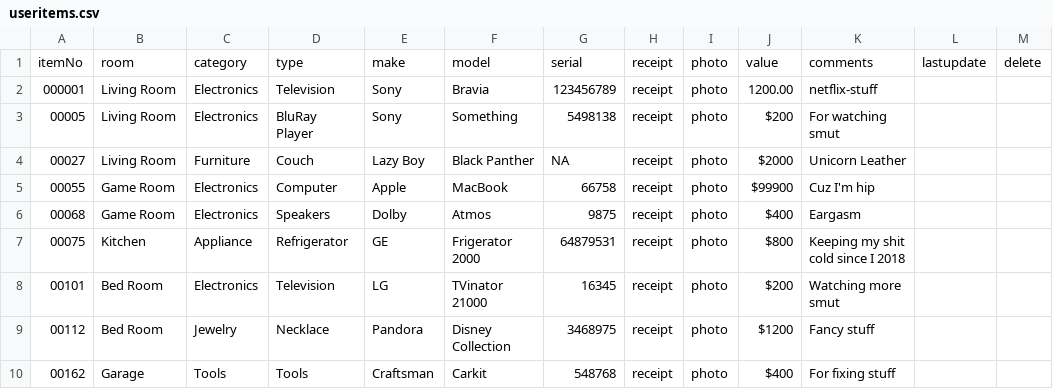
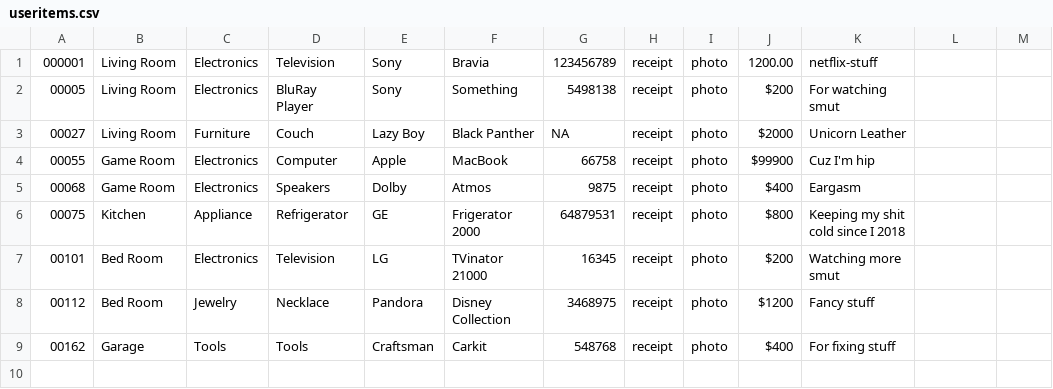
Before and after one commit to coliver16/HAI-Project, a CSV file: src/local/useritems.csv, drawn as a sheet; the diff names each change by its address in the sheet, - before the commit and + after, or states it on an @@ line.

```diff
--- a/src/local/useritems.csv
+++ b/src/local/useritems.csv
-row 1: itemNo | room | category | type | make | model | serial | receipt | photo | value | comments | lastupdate | delete
```
Also changed, not shown: 35 other files.
